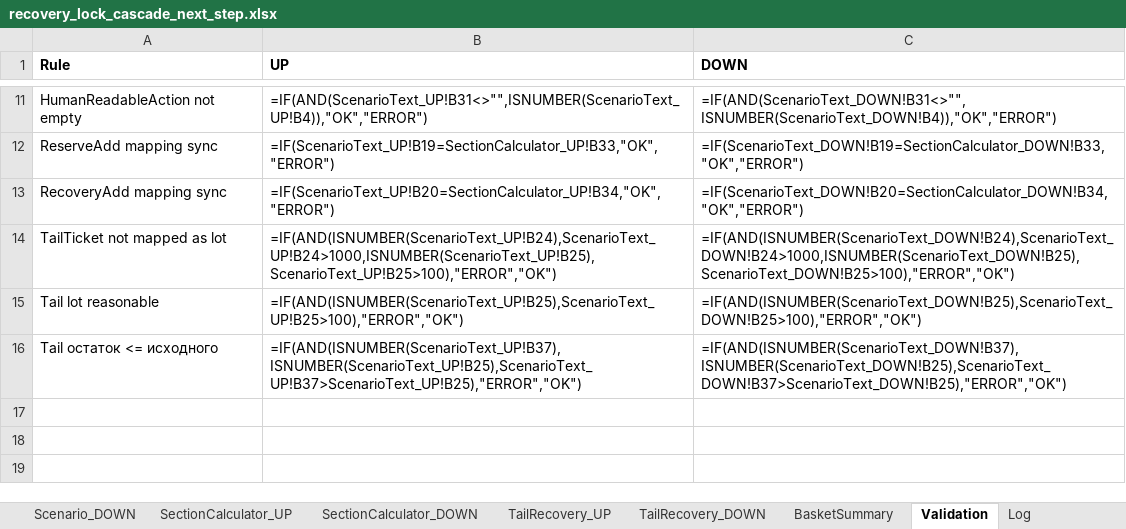
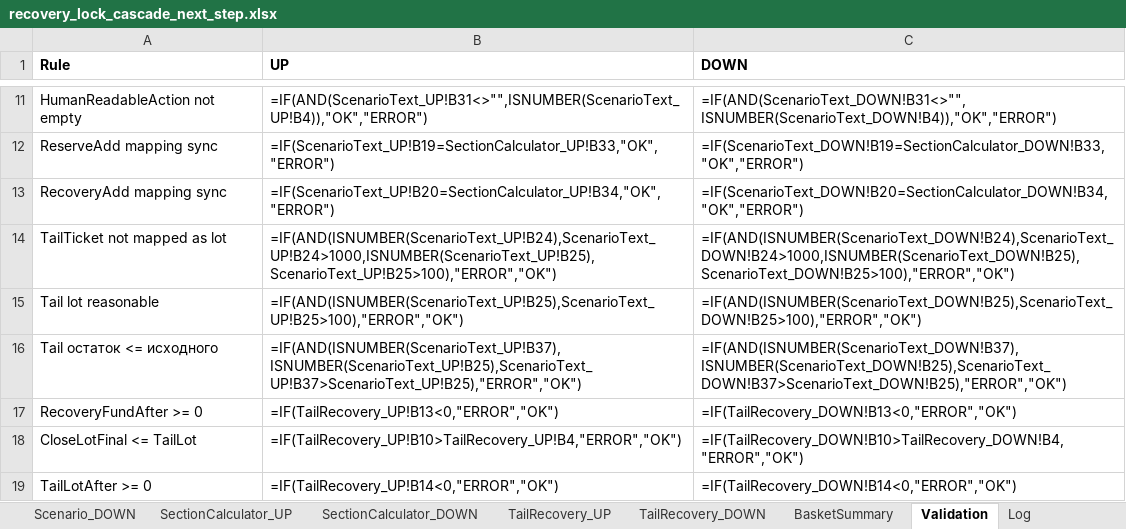
Before and after one commit to ic8812825-maker/chatgpt.com-codex, an Excel workbook: recovery_lock_cascade_next_step/recovery_lock_cascade_next_step.xlsx, sheet Validation, drawn as a sheet; only a part is shown, gaps mark what is left out; values as stored, in another font and other column widths than the file's, no borders; formulas without a stored value are shown as written; the diff names each change by its address in the sheet, - before the commit and + after, or states it on an @@ line.

Commit message:
Add financial safety guards and stricter validation for recovery constraints

```diff
--- a/recovery_lock_cascade_next_step/recovery_lock_cascade_next_step.xlsx (sheet Validation)
+++ b/recovery_lock_cascade_next_step/recovery_lock_cascade_next_step.xlsx (sheet Validation)
+row 17: RecoveryFundAfter >= 0 | =IF(TailRecovery_UP!B13<0,"ERROR","OK") | =IF(TailRecovery_DOWN!B13<0,"ERROR","OK")
+row 18: CloseLotFinal <= TailLot | =IF(TailRecovery_UP!B10>TailRecovery_UP!B4,"ERROR","OK") | =IF(TailRecovery_DOWN!B10>TailRecovery_DOWN!B4,"ERROR","OK")
+row 19: TailLotAfter >= 0 | =IF(TailRecovery_UP!B14<0,"ERROR","OK") | =IF(TailRecovery_DOWN!B14<0,"ERROR","OK")
```
Also changed, not shown: sheet TailRecovery_UP, sheet TailRecovery_DOWN, sheet ScenarioText_UP, sheet ScenarioText_DOWN, recovery_lock_cascade_next_step/recovery_lock_cascade_next_step_ru.xlsx, 1 other file.
